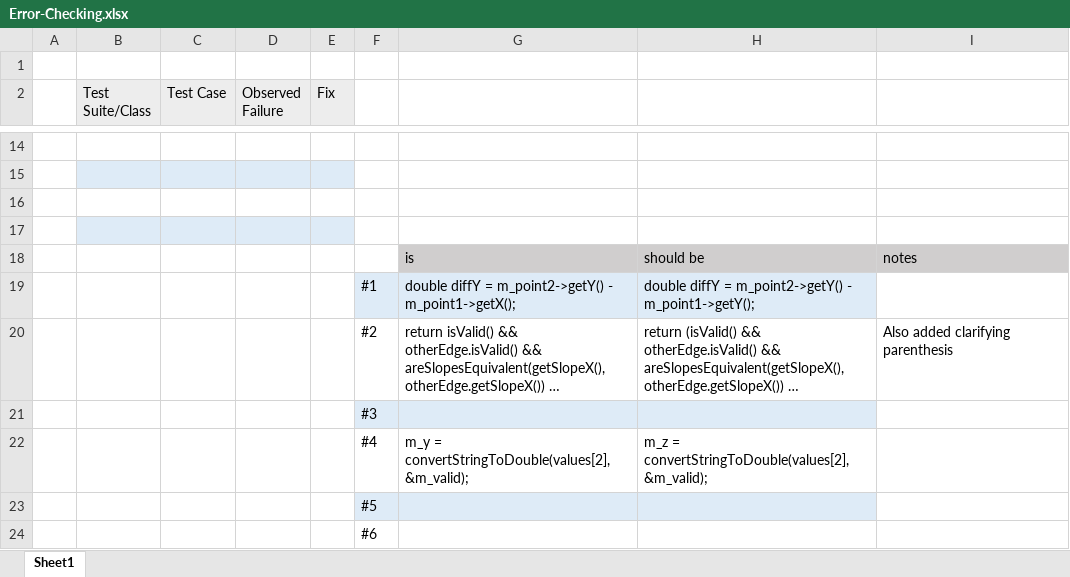
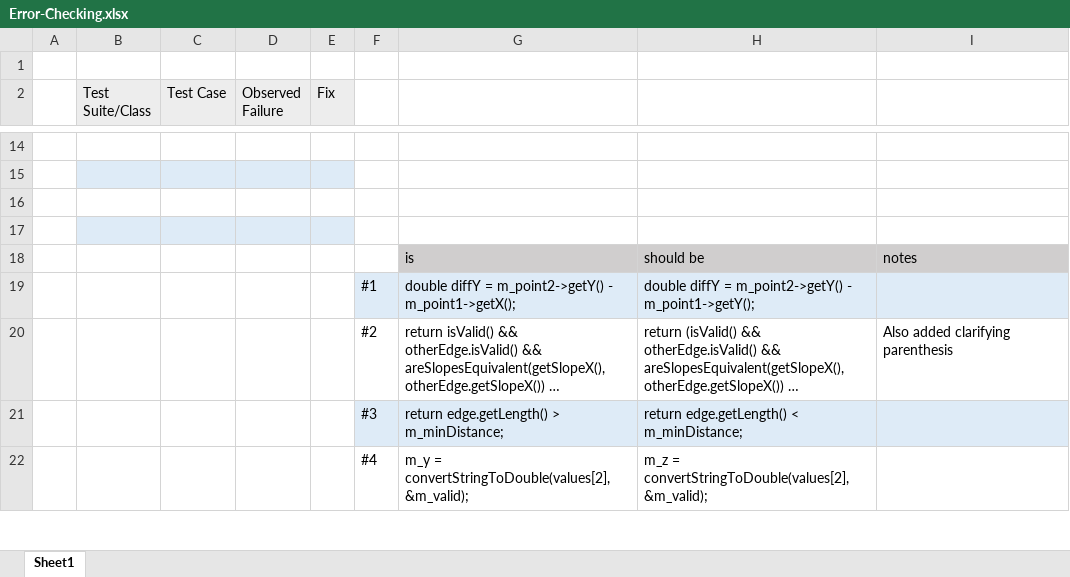
Before and after one commit to mattofthekidd/CS1440-assn3, an Excel workbook: Error-Checking.xlsx, sheet Sheet1, drawn as a sheet; only a part is shown, gaps mark what is left out; long unchanged cells end in …; values as stored, in another font and other column widths than the file's, no borders; removed rows and columns are numbered as before the commit, all else as after; the diff covers the shown part only; the diff names each change by its address in the sheet, - before the commit and + after, or states it on an @@ line.

```diff
--- a/Error-Checking.xlsx (sheet Sheet1)
+++ b/Error-Checking.xlsx (sheet Sheet1)
-I19 fill: none
+I19 fill: #DEEBF7
-row 21:  |  |  |  |  | #3
+row 21:  |  |  |  |  | #3 | return edge.getLength() > m_minDistance; | return edge.getLength() < m_minDistance;
-row 23:  |  |  |  |  | #5
-row 24:  |  |  |  |  | #6
```
Also changed, not shown: 7 added rows and 20 edited cells elsewhere in this sheet, 9 other files.
